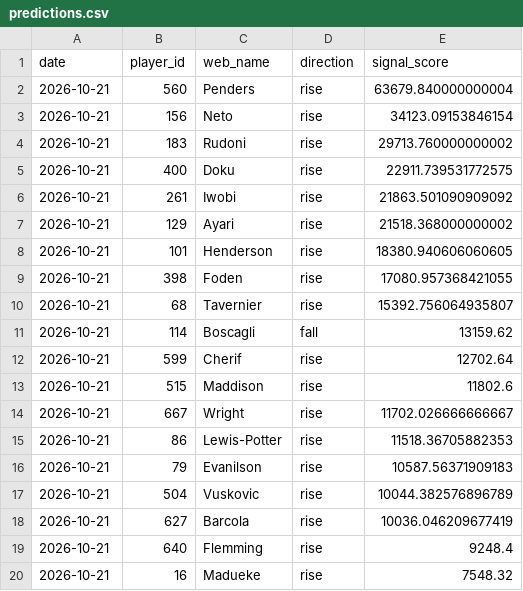
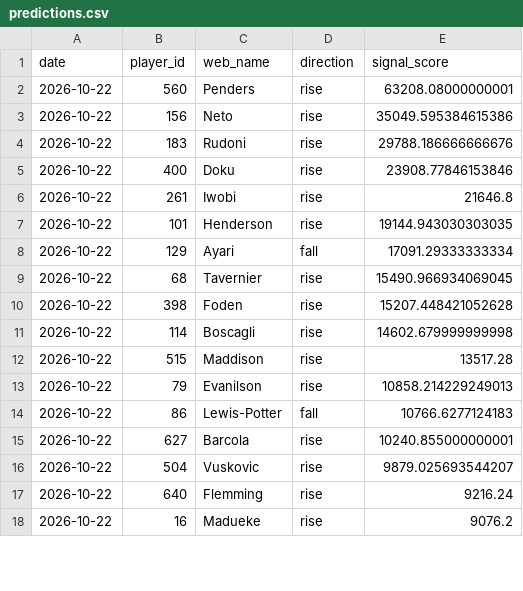
Before and after one commit to dauadaishaya9-lab/Fpl-price-predictor-, a CSV file: data/predictions.csv, drawn as a sheet; only a part is shown; the diff covers the shown part only.

```diff
--- a/data/predictions.csv
+++ b/data/predictions.csv
@@ -1,20 +1,18 @@
 date,player_id,web_name,direction,signal_score
-2026-10-21,560,Penders,rise,63679.840000000004
-2026-10-21,156,Neto,rise,34123.09153846154
-2026-10-21,183,Rudoni,rise,29713.760000000002
-2026-10-21,400,Doku,rise,22911.739531772575
-2026-10-21,261,Iwobi,rise,21863.501090909092
-2026-10-21,129,Ayari,rise,21518.368000000002
-2026-10-21,101,Henderson,rise,18380.940606060605
-2026-10-21,398,Foden,rise,17080.957368421055
-2026-10-21,68,Tavernier,rise,15392.756064935807
-2026-10-21,114,Boscagli,fall,13159.62
-2026-10-21,599,Cherif,rise,12702.64
-2026-10-21,515,Maddison,rise,11802.6
-2026-10-21,667,Wright,rise,11702.026666666667
-2026-10-21,86,Lewis-Potter,rise,11518.36705882353
-2026-10-21,79,Evanilson,rise,10587.56371909183
-2026-10-21,504,Vuskovic,rise,10044.382576896789
-2026-10-21,627,Barcola,rise,10036.046209677419
-2026-10-21,640,Flemming,rise,9248.4
-2026-10-21,16,Madueke,rise,7548.32
+2026-10-22,560,Penders,rise,63208.08000000001
+2026-10-22,156,Neto,rise,35049.595384615386
+2026-10-22,183,Rudoni,rise,29788.186666666676
+2026-10-22,400,Doku,rise,23908.77846153846
+2026-10-22,261,Iwobi,rise,21646.8
+2026-10-22,101,Henderson,rise,19144.943030303035
+2026-10-22,129,Ayari,fall,17091.29333333334
+2026-10-22,68,Tavernier,rise,15490.966934069045
+2026-10-22,398,Foden,rise,15207.448421052628
+2026-10-22,114,Boscagli,rise,14602.679999999998
+2026-10-22,515,Maddison,rise,13517.28
+2026-10-22,79,Evanilson,rise,10858.214229249013
+2026-10-22,86,Lewis-Potter,fall,10766.6277124183
+2026-10-22,627,Barcola,rise,10240.855000000001
+2026-10-22,504,Vuskovic,rise,9879.025693544207
+2026-10-22,640,Flemming,rise,9216.24
+2026-10-22,16,Madueke,rise,9076.2
```
Also changed, not shown: 3 added rows and 1 removed row elsewhere in this file, data/evaluation.csv, data/last_prices.csv, 5 other files.
